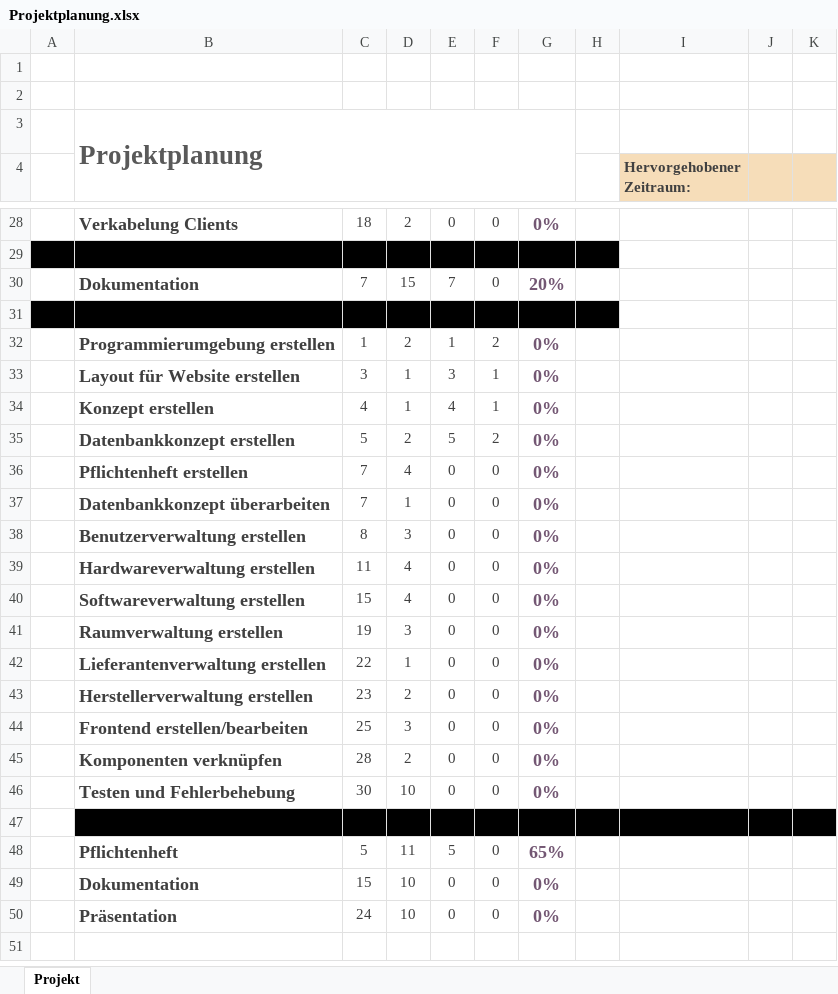
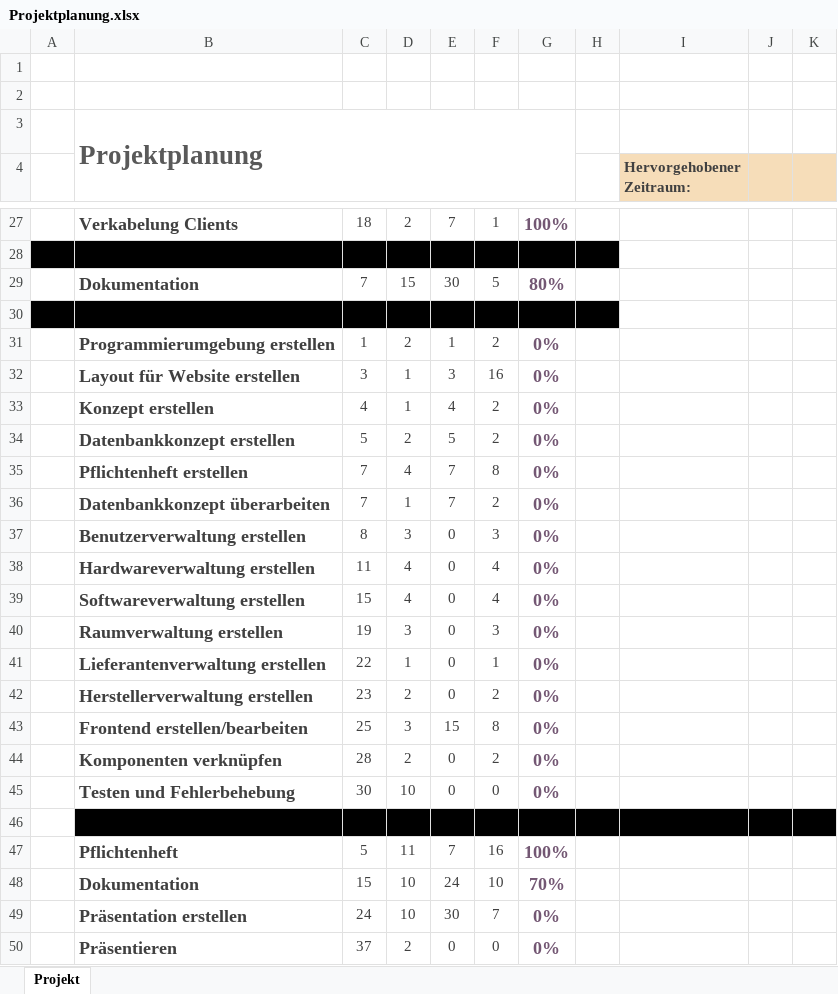
Before and after one commit to PapAnte/g2schoolproject, an Excel workbook: Projektplanung.xlsx, sheet Projekt, drawn as a sheet; only a part is shown, gaps mark what is left out; values as stored, in another font and other column widths than the file's, no borders; charts and pictures and conditional formats not drawn; addresses are those after the commit; rows hold the shown columns only; the diff covers the shown part only; the diff names each change by its address in the sheet, - before the commit and + after, or states it on an @@ line.

Commit message:
updated  	Kostenkalkulation.xlsx; Projektplanung.xlsx

```diff
--- a/Projektplanung.xlsx (sheet Projekt)
+++ b/Projektplanung.xlsx (sheet Projekt)
-E27: 0
+E27: 7
-F27: 0
+F27: 1
-G27: 0%
+G27: 100%
-E29: 7
+E29: 30
-F29: 0
+F29: 5
-G29: 20%
+G29: 80%
-F32: 1
+F32: 16
-F33: 1
+F33: 2
-E35:E36: 0
+E35:E36: 7
-F35: 0
+F35: 8
-F36: 0
+F36: 2
-F37: 0
+F37: 3
-F38:F39: 0
+F38:F39: 4
-F40: 0
+F40: 3
-F41: 0
+F41: 1
-F42: 0
+F42: 2
-E43: 0
+E43: 15
-F43: 0
+F43: 8
-F44: 0
+F44: 2
-E47: 5
+E47: 7
-F47: 0
+F47: 16
-G47: 65%
+G47: 100%
-E48: 0
+E48: 24
-F48: 0
+F48: 10
-G48: 0%
+G48: 70%
+row 49:  | Präsentation erstellen | 24 | 10 | 30 | 7 | 0%
-B50: Präsentation
+B50: Präsentieren
-C50: 24
+C50: 37
-D50: 10
+D50: 2
```
Also changed, not shown: 1 removed row and 37 edited cells elsewhere in this sheet, Kostenkalkulation.xlsx.
